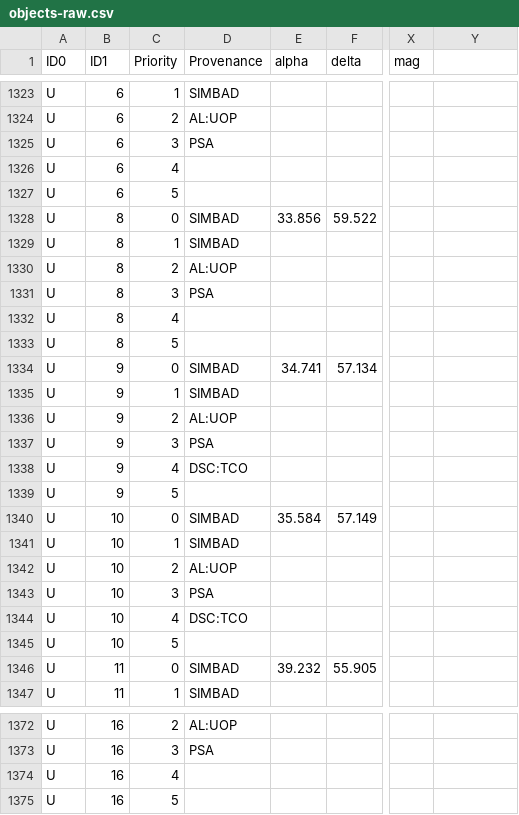
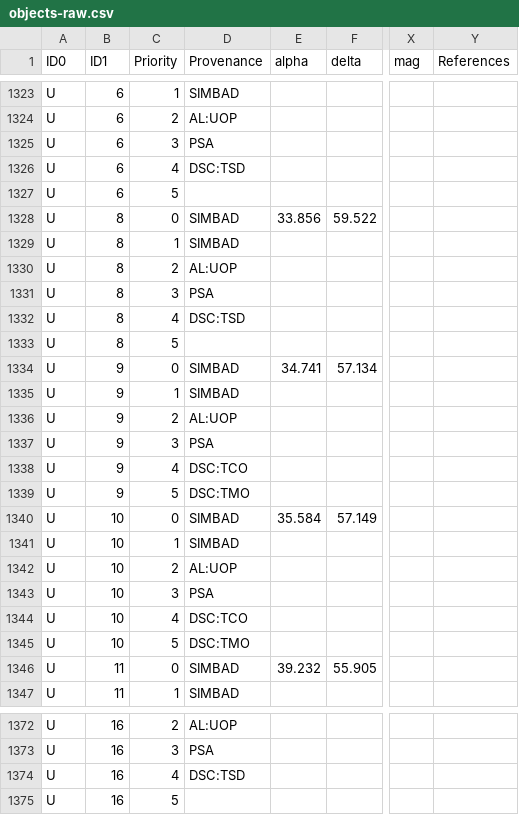
Before and after one commit to alanwatsonforster/pocket-finder-chart-atlas, a CSV file: objects-raw.csv, drawn as a sheet; only a part is shown, gaps mark what is left out; the diff covers the shown part only; the diff names each change by its address in the sheet, - before the commit and + after, or states it on an @@ line.

```diff
--- a/objects-raw.csv
+++ b/objects-raw.csv
-Y1: (empty)
+Y1: References
-D1326 (Provenance): (empty)
+D1326 (Provenance): DSC:TSD
-D1332 (Provenance): (empty)
+D1332 (Provenance): DSC:TSD
-D1339 (Provenance): (empty)
+D1339 (Provenance): DSC:TMO
-D1345 (Provenance): (empty)
+D1345 (Provenance): DSC:TMO
-D1374 (Provenance): (empty)
+D1374 (Provenance): DSC:TSD
```
Also changed, not shown: 31 edited cells elsewhere in this file, objects.csv, 10 other files.
